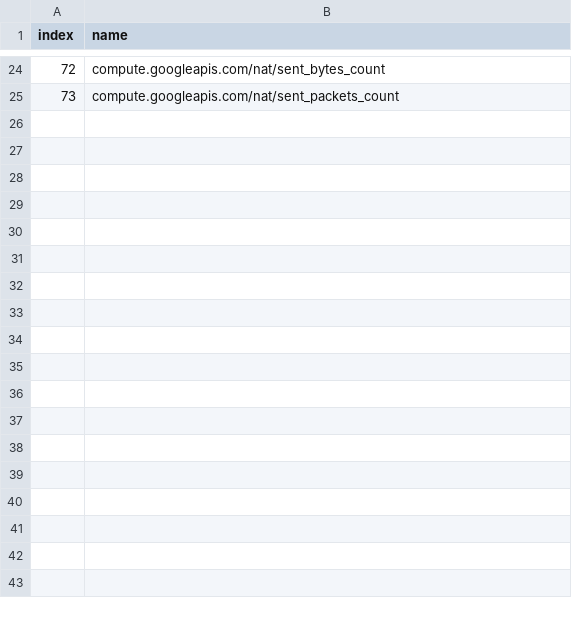
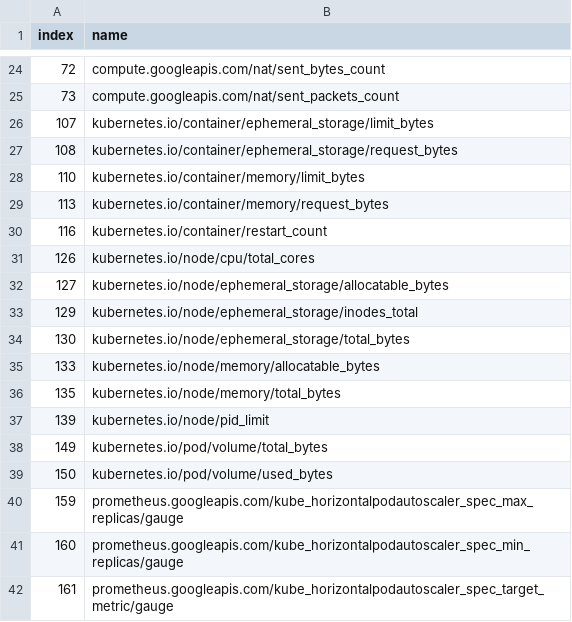
Before and after one commit to ketaiq/gcloud-metrics-aggregator, a CSV file: aggregations/constant_metrics.csv, drawn as a sheet; only a part is shown, gaps mark what is left out; the diff names each change by its address in the sheet, - before the commit and + after, or states it on an @@ line.

Commit message:
Refactor aggregation

```diff
--- a/aggregations/constant_metrics.csv
+++ b/aggregations/constant_metrics.csv
+row 26: 107 | kubernetes.io/container/ephemeral_storage/limit_bytes
+row 27: 108 | kubernetes.io/container/ephemeral_storage/request_bytes
+row 28: 110 | kubernetes.io/container/memory/limit_bytes
+row 29: 113 | kubernetes.io/container/memory/request_bytes
+row 30: 116 | kubernetes.io/container/restart_count
+row 31: 126 | kubernetes.io/node/cpu/total_cores
+row 32: 127 | kubernetes.io/node/ephemeral_storage/allocatable_bytes
+row 33: 129 | kubernetes.io/node/ephemeral_storage/inodes_total
+row 34: 130 | kubernetes.io/node/ephemeral_storage/total_bytes
+row 35: 133 | kubernetes.io/node/memory/allocatable_bytes
+row 36: 135 | kubernetes.io/node/memory/total_bytes
+row 37: 139 | kubernetes.io/node/pid_limit
+row 38: 149 | kubernetes.io/pod/volume/total_bytes
+row 39: 150 | kubernetes.io/pod/volume/used_bytes
+row 40: 159 | prometheus.googleapis.com/kube_horizontalpodautoscaler_spec_max_replicas/gauge
+row 41: 160 | prometheus.googleapis.com/kube_horizontalpodautoscaler_spec_min_replicas/gauge
+row 42: 161 | prometheus.googleapis.com/kube_horizontalpodautoscaler_spec_target_metric/gauge
```
Also changed, not shown: 17 other files.
